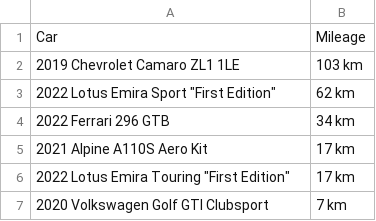
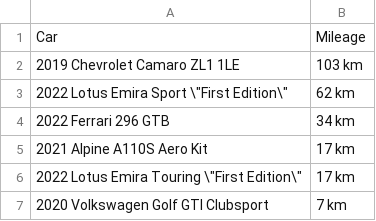
Before and after one commit to DieSpurMann/DieSpurCode, a CSV file: CSV/ACECarHistory.csv, drawn as a sheet.

Commit message:
Update ACECarHistory.csv

```diff
--- a/CSV/ACECarHistory.csv
+++ b/CSV/ACECarHistory.csv
@@ -2,6 +2,6 @@ Car                                     , Mileage
 2019 Chevrolet Camaro ZL1 1LE           , 103 km
-2022 Lotus Emira Sport "First Edition"  , 62 km
+2022 Lotus Emira Sport \"First Edition\"  , 62 km
 2022 Ferrari 296 GTB                    , 34 km
 2021 Alpine A110S Aero Kit              , 17 km
-2022 Lotus Emira Touring "First Edition", 17 km
+2022 Lotus Emira Touring \"First Edition\", 17 km
 2020 Volkswagen Golf GTI Clubsport      , 7 km
```
